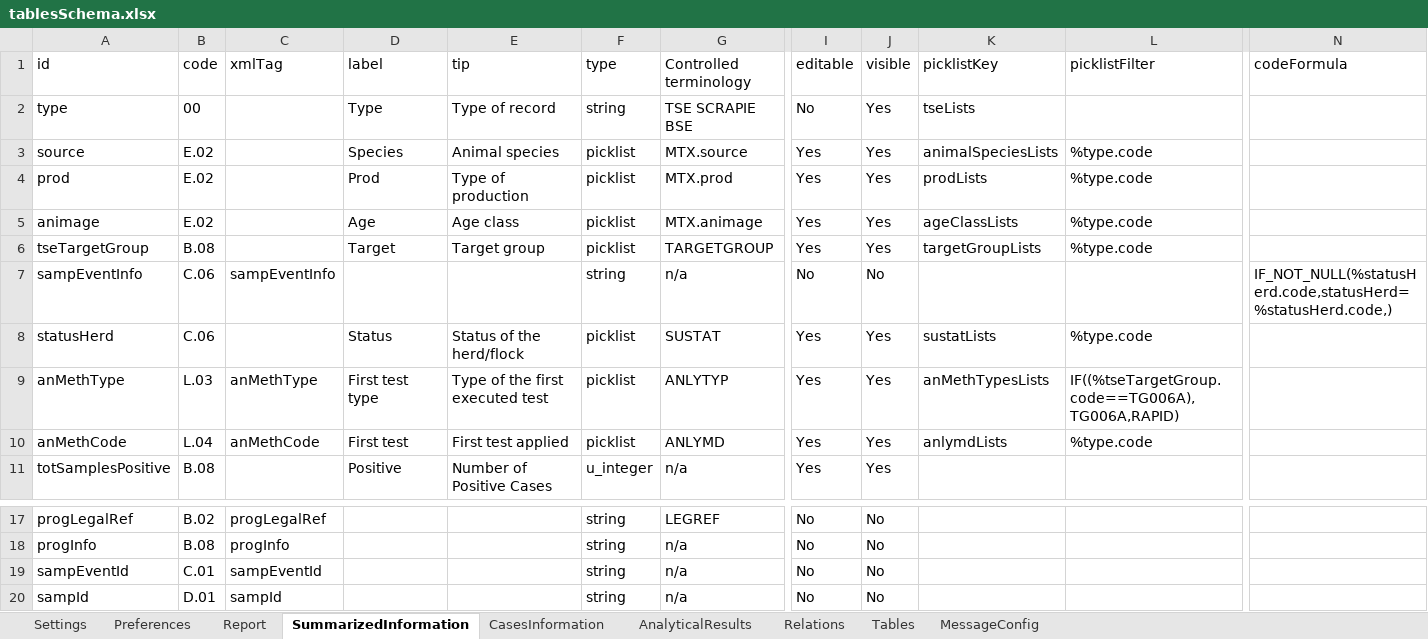
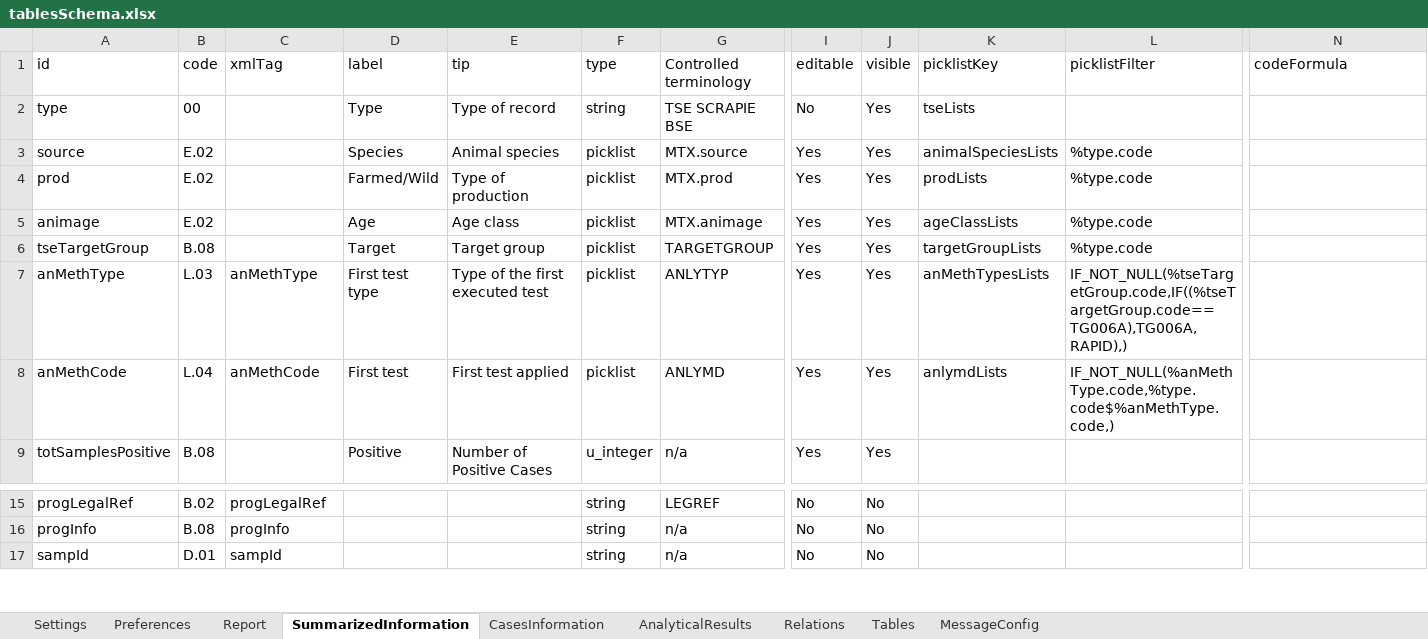
Before and after one commit to openefsa/tse-data-reporting-tool, an Excel workbook: config/tablesSchema.xlsx, sheet SummarizedInformation, drawn as a sheet; only a part is shown, gaps mark what is left out; values as stored, in another font and other column widths than the file's, no borders; table styles not drawn; removed rows and columns are numbered as before the commit, all else as after; rows hold the shown columns only; the diff names each change by its address in the sheet, - before the commit and + after, or states it on an @@ line.

```diff
--- a/config/tablesSchema.xlsx (sheet SummarizedInformation)
+++ b/config/tablesSchema.xlsx (sheet SummarizedInformation)
-D4 (label): Prod
+D4 (label): Farmed/Wild
-row 7: sampEventInfo | C.06 | sampEventInfo |  |  | string | n/a | No | No |  |  | IF_NOT_NULL(%statusHerd.code,statusHerd=%statusHerd.code,)
-row 8: statusHerd | C.06 |  | Status | Status of the herd/flock | picklist | SUSTAT | Yes | Yes | sustatLists | %type.code
-L7 (picklistFilter): IF((%tseTargetGroup.code==TG006A),TG006A,RAPID)
+L7 (picklistFilter): IF_NOT_NULL(%tseTargetGroup.code,IF((%tseTargetGroup.code==TG006A),TG006A,RAPID),)
-L8 (picklistFilter): %type.code
+L8 (picklistFilter): IF_NOT_NULL(%anMethType.code,%type.code$%anMethType.code,)
-row 19: sampEventId | C.01 | sampEventId |  |  | string | n/a | No | No
```
Also changed, not shown: sheet CasesInformation, sheet AnalyticalResults, config/predefinedResults.xlsx, 28 other files.
